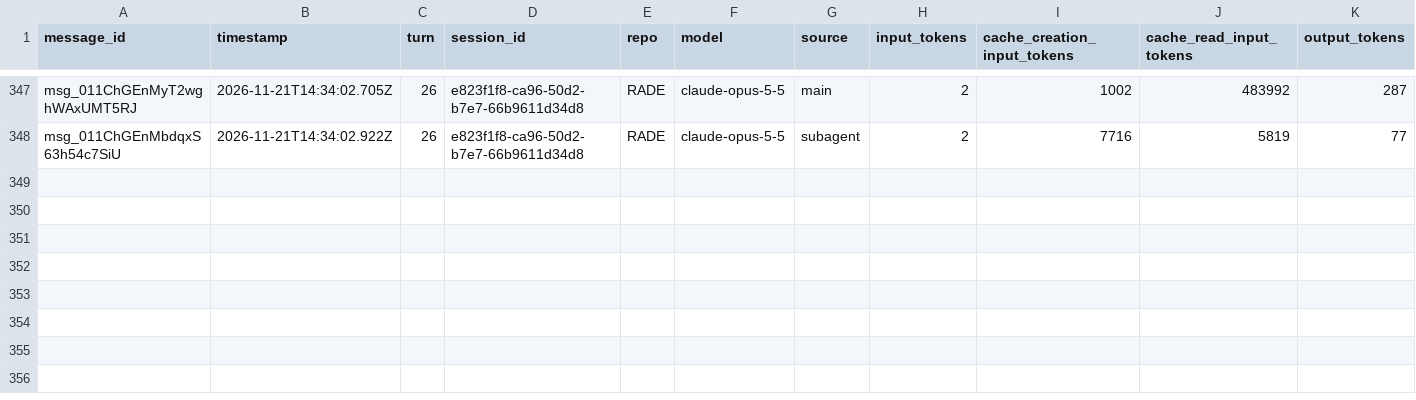
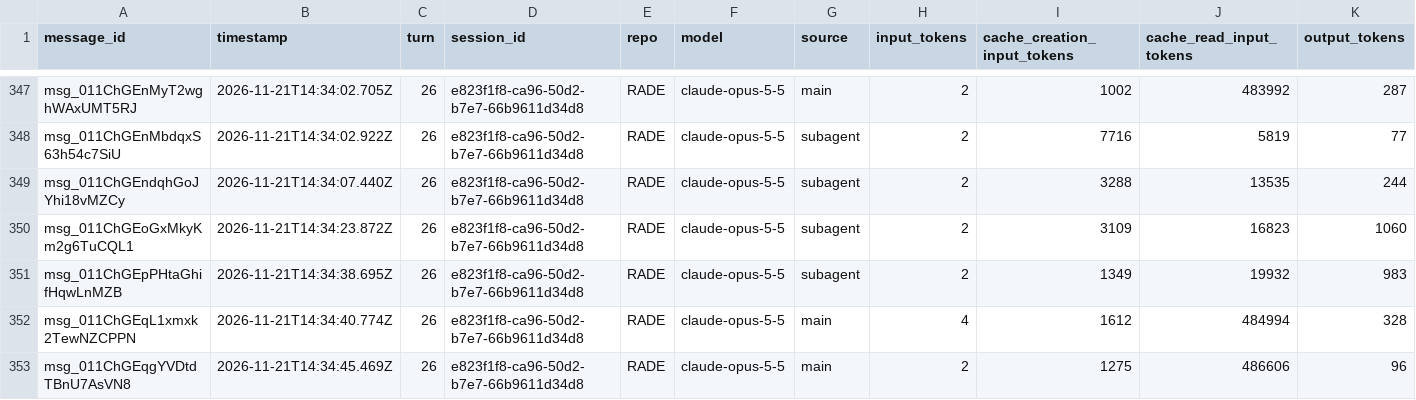
Before and after one commit to rhope-ops/RADE, a CSV file: sessions/e823f1f8-ca96-50d2-b7e7-66b9611d34d8.csv, drawn as a sheet; only a part is shown, gaps mark what is left out.

```diff
--- a/sessions/e823f1f8-ca96-50d2-b7e7-66b9611d34d8.csv
+++ b/sessions/e823f1f8-ca96-50d2-b7e7-66b9611d34d8.csv
@@ -348 +348,6 @@ msg_011ChGEnMyT2wghWAxUMT5RJ,2026-11-21T14:34:02.705Z,26,e823f1f8-ca96-50d2-b7e7
 msg_011ChGEnMbdqxS63h54c7SiU,2026-11-21T14:34:02.922Z,26,e823f1f8-ca96-50d2-b7e7-66b9611d34d8,RADE,claude-opus-5-5,subagent,2,7716,5819,77
+msg_011ChGEndqhGoJYhi18vMZCy,2026-11-21T14:34:07.440Z,26,e823f1f8-ca96-50d2-b7e7-66b9611d34d8,RADE,claude-opus-5-5,subagent,2,3288,13535,244
+msg_011ChGEoGxMkyKm2g6TuCQL1,2026-11-21T14:34:23.872Z,26,e823f1f8-ca96-50d2-b7e7-66b9611d34d8,RADE,claude-opus-5-5,subagent,2,3109,16823,1060
+msg_011ChGEpPHtaGhifHqwLnMZB,2026-11-21T14:34:38.695Z,26,e823f1f8-ca96-50d2-b7e7-66b9611d34d8,RADE,claude-opus-5-5,subagent,2,1349,19932,983
+msg_011ChGEqL1xmxk2TewNZCPPN,2026-11-21T14:34:40.774Z,26,e823f1f8-ca96-50d2-b7e7-66b9611d34d8,RADE,claude-opus-5-5,main,4,1612,484994,328
+msg_011ChGEqgYVDtdTBnU7AsVN8,2026-11-21T14:34:45.469Z,26,e823f1f8-ca96-50d2-b7e7-66b9611d34d8,RADE,claude-opus-5-5,main,2,1275,486606,96
```
